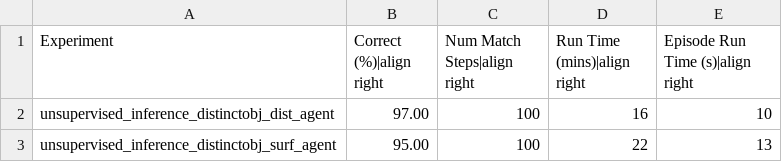
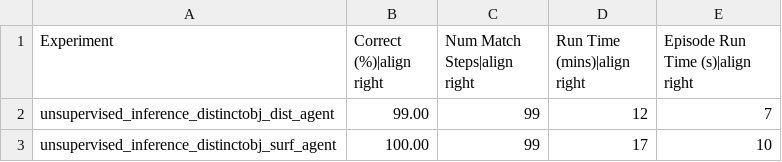
Before and after one commit to tristanls-tbp/tbp.monty, a CSV file: benchmarks/ycb_unsupervised_inference.csv, drawn as a sheet.

Commit message:
fix: set individual ts to "no_match" in no_reset experiments (#712)

```diff
--- a/benchmarks/ycb_unsupervised_inference.csv
+++ b/benchmarks/ycb_unsupervised_inference.csv
@@ -1,3 +1,3 @@
 Experiment,Correct (%)|align right,Num Match Steps|align right,Run Time (mins)|align right,Episode Run Time (s)|align right
-unsupervised_inference_distinctobj_dist_agent,97.00,100,16,10
-unsupervised_inference_distinctobj_surf_agent,95.00,100,22,13
+unsupervised_inference_distinctobj_dist_agent,99.00,99,12,7
+unsupervised_inference_distinctobj_surf_agent,100.00,99,17,10
```
Also changed, not shown: 1 other file.
